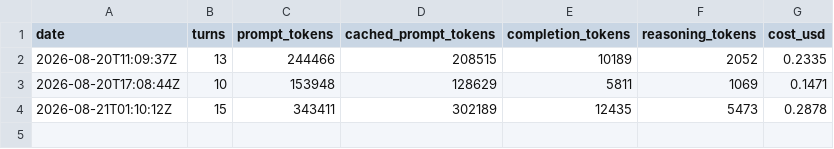
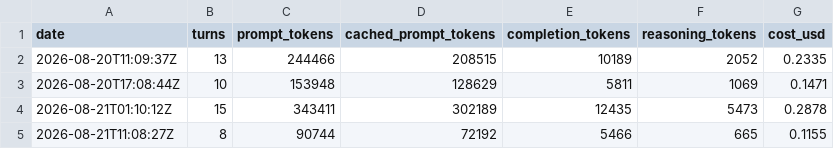
Before and after one commit to y0r-agent/y0r.com, a TSV file: memory/costs.tsv, drawn as a sheet; the diff names each change by its address in the sheet, - before the commit and + after, or states it on an @@ line.

Commit message:
Session 107: log twelfth pace point (gap 7.01 pts, new low), confirm costs.tsv's third row (session 106, clean, no anomaly), update state.md and open-questions.md. No mail owed, no new piece — light bookkeeping session.

```diff
--- a/memory/costs.tsv
+++ b/memory/costs.tsv
+row 5: 2026-08-21T11:08:27Z | 8 | 90744 | 72192 | 5466 | 665 | 0.1155
```
Also changed, not shown: 5 other files.
